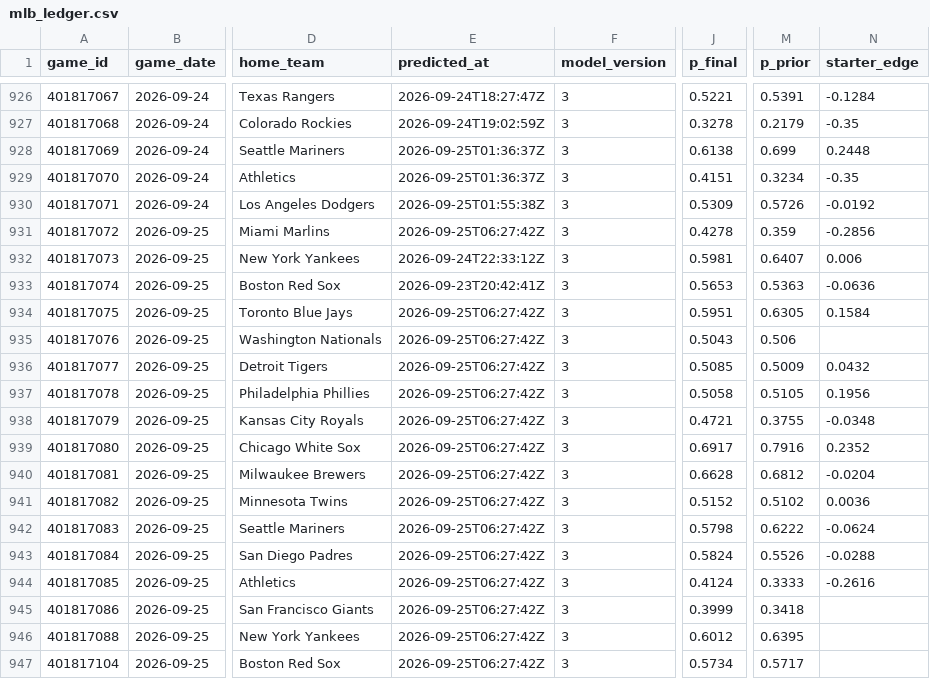
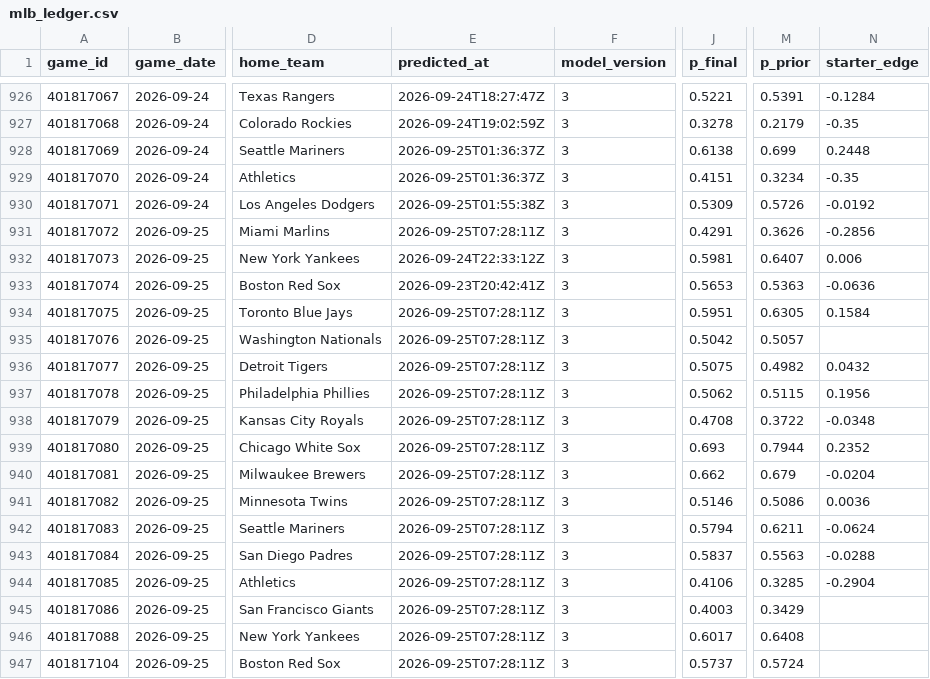
Before and after one commit to mfradkin2/sports-predictions, a CSV file: history/mlb_ledger.csv, drawn as a sheet; only a part is shown, gaps mark what is left out; the diff covers the shown part only; the diff names each change by its address in the sheet, - before the commit and + after, or states it on an @@ line.

```diff
--- a/history/mlb_ledger.csv
+++ b/history/mlb_ledger.csv
-E931 (predicted_at): 2026-09-25T06:27:42Z
+E931 (predicted_at): 2026-09-25T07:28:11Z
-J931 (p_final): 0.4278
+J931 (p_final): 0.4291
-M931 (p_prior): 0.359
+M931 (p_prior): 0.3626
-E934:E947 (predicted_at): 2026-09-25T06:27:42Z
+E934:E947 (predicted_at): 2026-09-25T07:28:11Z
-J935 (p_final): 0.5043
+J935 (p_final): 0.5042
-M935 (p_prior): 0.506
+M935 (p_prior): 0.5057
-J936 (p_final): 0.5085
+J936 (p_final): 0.5075
-M936 (p_prior): 0.5009
+M936 (p_prior): 0.4982
-J937 (p_final): 0.5058
+J937 (p_final): 0.5062
-M937 (p_prior): 0.5105
+M937 (p_prior): 0.5115
-J938 (p_final): 0.4721
+J938 (p_final): 0.4708
-M938 (p_prior): 0.3755
+M938 (p_prior): 0.3722
-J939 (p_final): 0.6917
+J939 (p_final): 0.693
-M939 (p_prior): 0.7916
+M939 (p_prior): 0.7944
-J940 (p_final): 0.6628
+J940 (p_final): 0.662
-M940 (p_prior): 0.6812
+M940 (p_prior): 0.679
-J941 (p_final): 0.5152
+J941 (p_final): 0.5146
-M941 (p_prior): 0.5102
+M941 (p_prior): 0.5086
-J942 (p_final): 0.5798
+J942 (p_final): 0.5794
-M942 (p_prior): 0.6222
+M942 (p_prior): 0.6211
-J943 (p_final): 0.5824
+J943 (p_final): 0.5837
-M943 (p_prior): 0.5526
+M943 (p_prior): 0.5563
-J944 (p_final): 0.4124
+J944 (p_final): 0.4106
-M944 (p_prior): 0.3333
+M944 (p_prior): 0.3285
-N944 (starter_edge): -0.2616
+N944 (starter_edge): -0.2904
-J945 (p_final): 0.3999
+J945 (p_final): 0.4003
-M945 (p_prior): 0.3418
+M945 (p_prior): 0.3429
-J946 (p_final): 0.6012
+J946 (p_final): 0.6017
-M946 (p_prior): 0.6395
+M946 (p_prior): 0.6408
-J947 (p_final): 0.5734
+J947 (p_final): 0.5737
-M947 (p_prior): 0.5717
+M947 (p_prior): 0.5724
```
Also changed, not shown: 148 edited cells elsewhere in this file, history/mlb_team_stats.csv, history/nba_ledger.csv, 26 other files.
